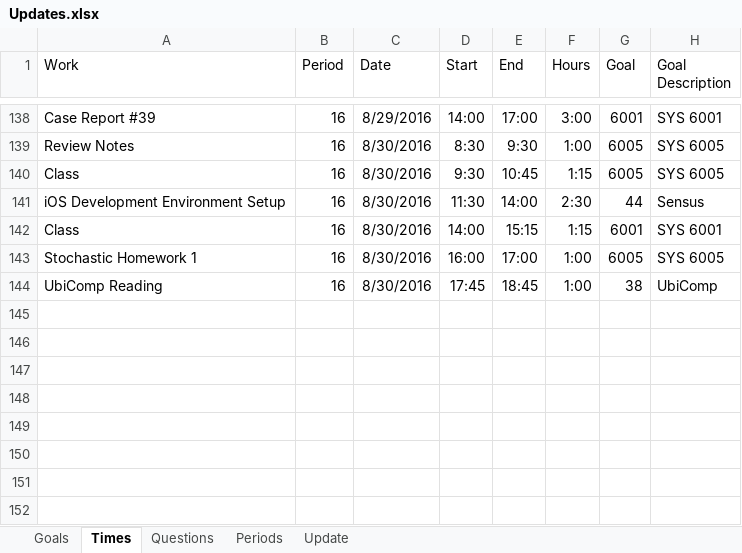
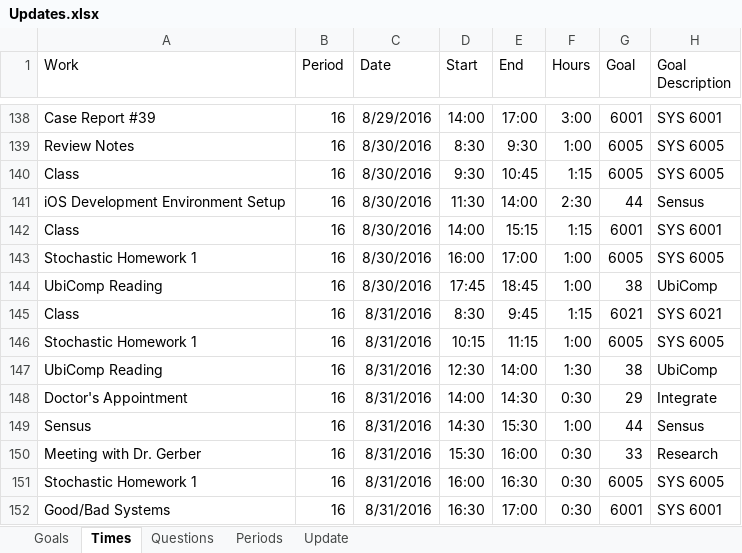
Before and after one commit to mrucker/uva-archive, an Excel workbook: updates/Updates.xlsx, sheet Times, drawn as a sheet; only a part is shown, gaps mark what is left out; values as stored, in another font and other column widths than the file's, no borders; table styles not drawn; the diff names each change by its address in the sheet, - before the commit and + after, or states it on an @@ line.

```diff
--- a/updates/Updates.xlsx (sheet Times)
+++ b/updates/Updates.xlsx (sheet Times)
+row 145: Class | 16 | 8/31/2016 | 8:30 | 9:45 | 1:15 | 6021 | SYS 6021
+row 146: Stochastic Homework 1 | 16 | 8/31/2016 | 10:15 | 11:15 | 1:00 | 6005 | SYS 6005
+row 147: UbiComp Reading | 16 | 8/31/2016 | 12:30 | 14:00 | 1:30 | 38 | UbiComp
+row 148: Doctor's Appointment | 16 | 8/31/2016 | 14:00 | 14:30 | 0:30 | 29 | Integrate
+row 149: Sensus | 16 | 8/31/2016 | 14:30 | 15:30 | 1:00 | 44 | Sensus
+row 150: Meeting with Dr. Gerber | 16 | 8/31/2016 | 15:30 | 16:00 | 0:30 | 33 | Research
+row 151: Stochastic Homework 1 | 16 | 8/31/2016 | 16:00 | 16:30 | 0:30 | 6005 | SYS 6005
+row 152: Good/Bad Systems | 16 | 8/31/2016 | 16:30 | 17:00 | 0:30 | 6001 | SYS 6001
```
Also changed, not shown: sheet Periods, sheet Update, sheet Questions, conferences/UbiComp 2016/UbiComp 2016.xlsx, 2 other files.
